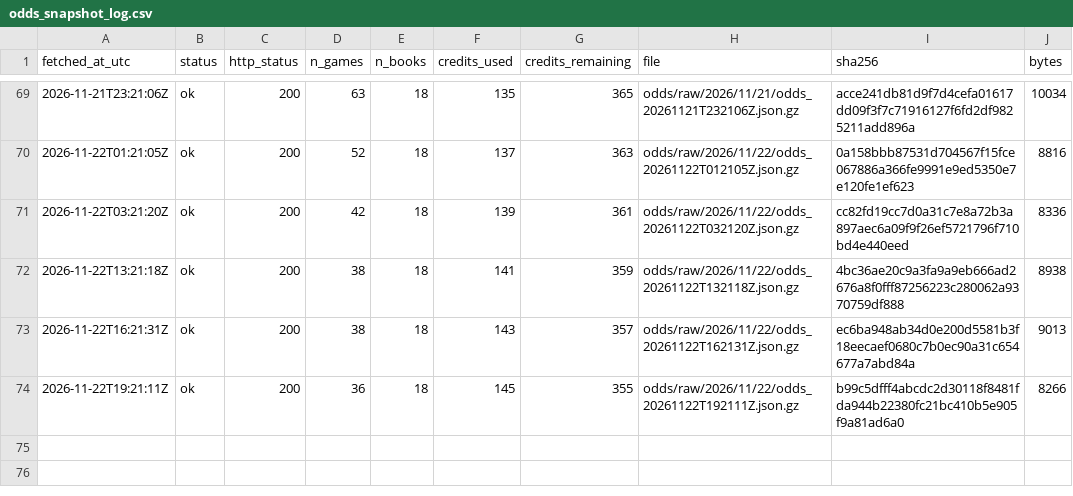
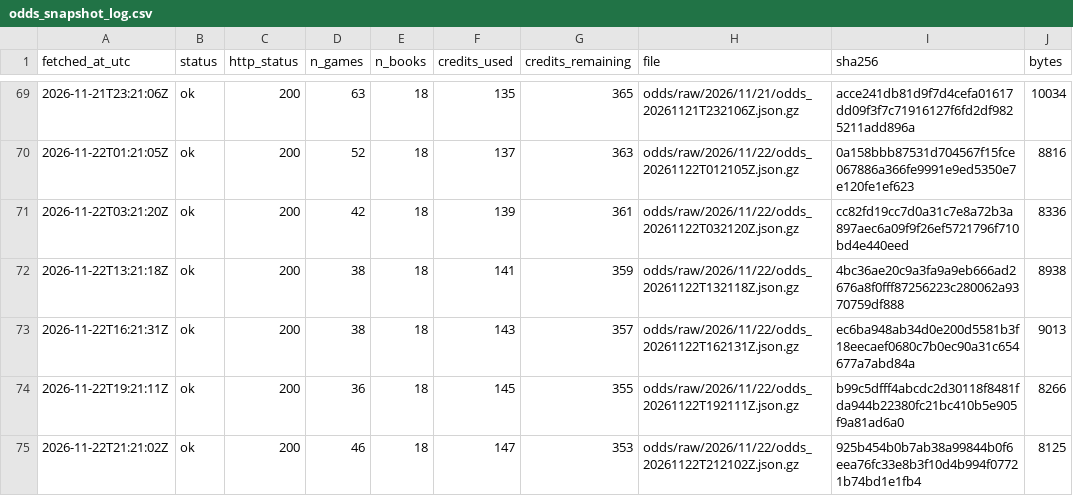
Before and after one commit to ohektner/shac-sb-index, a CSV file: data/status/odds_snapshot_log.csv, drawn as a sheet; only a part is shown, gaps mark what is left out; the diff names each change by its address in the sheet, - before the commit and + after, or states it on an @@ line.

```diff
--- a/data/status/odds_snapshot_log.csv
+++ b/data/status/odds_snapshot_log.csv
+row 75: 2026-11-22T21:21:02Z | ok | 200 | 46 | 18 | 147 | 353 | odds/raw/2026/11/22/odds_20261122T212102Z.json.gz | 925b454b0b7ab38a99844b0f6eea76fc33e8b3f10d4b994f07721b74bd1e1fb4 | 8125
```
